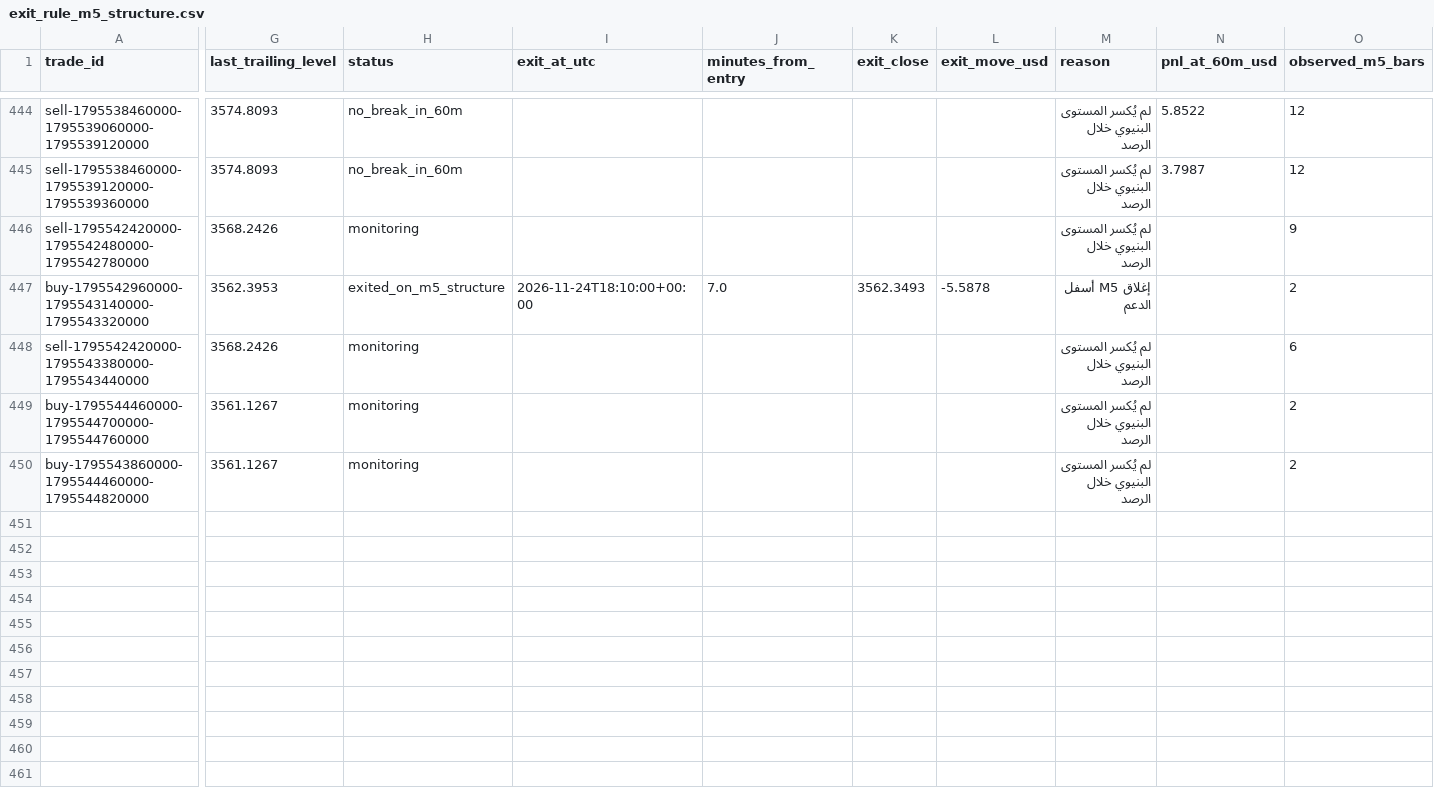
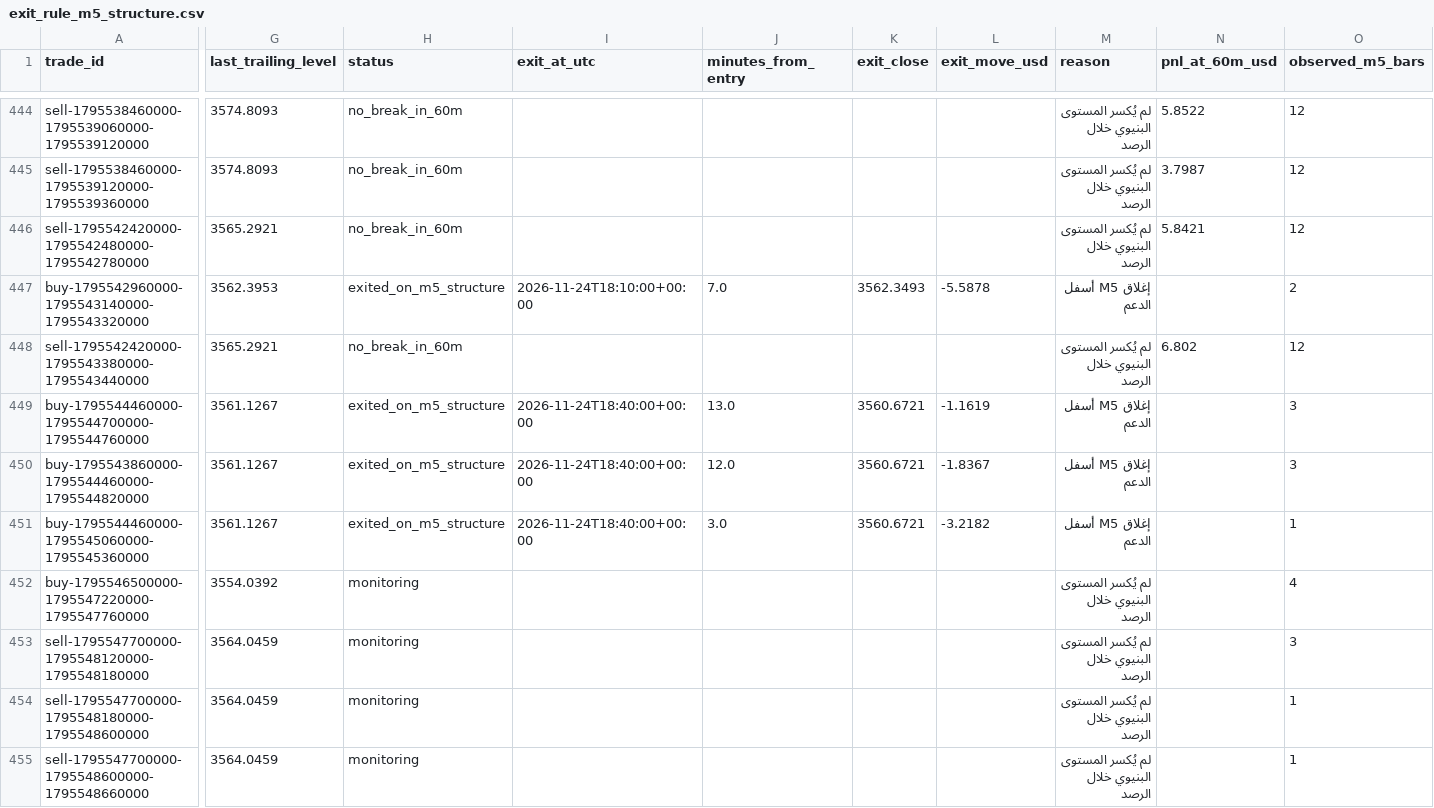
Before and after one commit to salehrbo1-cell/Alert-bot, a CSV file: research/sonic_paper/exit_rule_m5_structure.csv, drawn as a sheet; only a part is shown, gaps mark what is left out; rows hold the shown columns only; the diff covers the shown part only; the diff names each change by its address in the sheet, - before the commit and + after, or states it on an @@ line.

```diff
--- a/research/sonic_paper/exit_rule_m5_structure.csv
+++ b/research/sonic_paper/exit_rule_m5_structure.csv
-G446 (last_trailing_level): 3568.2426
+G446 (last_trailing_level): 3565.2921
-H446 (status): monitoring
+H446 (status): no_break_in_60m
-N446 (pnl_at_60m_usd): (empty)
+N446 (pnl_at_60m_usd): 5.8421
-O446 (observed_m5_bars): 9
+O446 (observed_m5_bars): 12
-G448 (last_trailing_level): 3568.2426
+G448 (last_trailing_level): 3565.2921
-H448 (status): monitoring
+H448 (status): no_break_in_60m
-N448 (pnl_at_60m_usd): (empty)
+N448 (pnl_at_60m_usd): 6.802
-O448 (observed_m5_bars): 6
+O448 (observed_m5_bars): 12
-H449:H450 (status): monitoring
+H449:H450 (status): exited_on_m5_structure
-I449:I450 (exit_at_utc): (empty)
+I449:I450 (exit_at_utc): 2026-11-24T18:40:00+00:00
-J449 (minutes_from_entry): (empty)
+J449 (minutes_from_entry): 13.0
-K449:K450 (exit_close): (empty)
+K449:K450 (exit_close): 3560.6721
-L449 (exit_move_usd): (empty)
+L449 (exit_move_usd): -1.1619
-M449:M450 (reason): لم يُكسر المستوى البنيوي خلال الرصد
+M449:M450 (reason): إغلاق M5 أسفل الدعم
-O449:O450 (observed_m5_bars): 2
+O449:O450 (observed_m5_bars): 3
-J450 (minutes_from_entry): (empty)
+J450 (minutes_from_entry): 12.0
-L450 (exit_move_usd): (empty)
+L450 (exit_move_usd): -1.8367
+row 451: buy-1795544460000-1795545060000-1795545360000 | 3561.1267 | exited_on_m5_structure | 2026-11-24T18:40:00+00:00 | 3.0 | 3560.6721 | -3.2182 | إغلاق M5 أسفل الدعم |  | 1
+row 452: buy-1795546500000-1795547220000-1795547760000 | 3554.0392 | monitoring |  |  |  |  | لم يُكسر المستوى البنيوي خلال الرصد |  | 4
+row 453: sell-1795547700000-1795548120000-1795548180000 | 3564.0459 | monitoring |  |  |  |  | لم يُكسر المستوى البنيوي خلال الرصد |  | 3
+row 454: sell-1795547700000-1795548180000-1795548600000 | 3564.0459 | monitoring |  |  |  |  | لم يُكسر المستوى البنيوي خلال الرصد |  | 1
+row 455: sell-1795547700000-1795548600000-1795548660000 | 3564.0459 | monitoring |  |  |  |  | لم يُكسر المستوى البنيوي خلال الرصد |  | 1
```
Also changed, not shown: 63 edited cells elsewhere in this file, research/sonic_paper/exit_rule_step_resistance.csv, research/sonic_paper/exit_rule_structure_break.csv, 4 other files.
